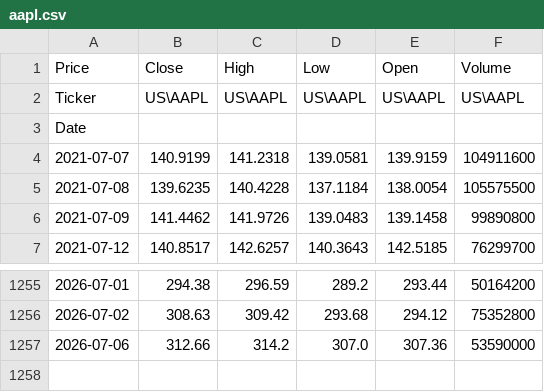
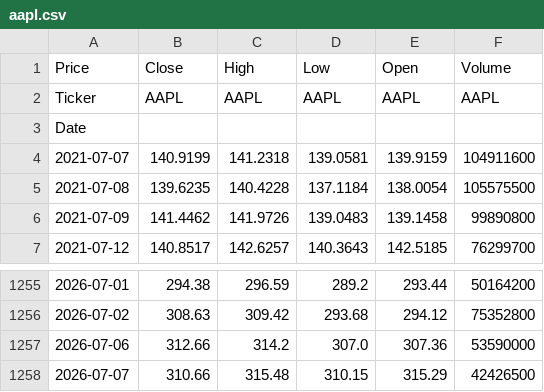
Before and after one commit to TineyKode/stock-ai, a CSV file: data/us/aapl.csv, drawn as a sheet; only a part is shown, gaps mark what is left out.

```diff
--- a/data/us/aapl.csv
+++ b/data/us/aapl.csv
@@ -1,3 +1,3 @@
 Price,Close,High,Low,Open,Volume
-Ticker,US\AAPL,US\AAPL,US\AAPL,US\AAPL,US\AAPL
+Ticker,AAPL,AAPL,AAPL,AAPL,AAPL
 Date,,,,,
@@ -1257 +1257,2 @@ Date,,,,,
 2026-07-06,312.66,314.2,307.0,307.36,53590000
+2026-07-07,310.66,315.48,310.15,315.29,42426500
```
Also changed, not shown: data/us/amd.csv, data/us/crm.csv, 27 other files.
